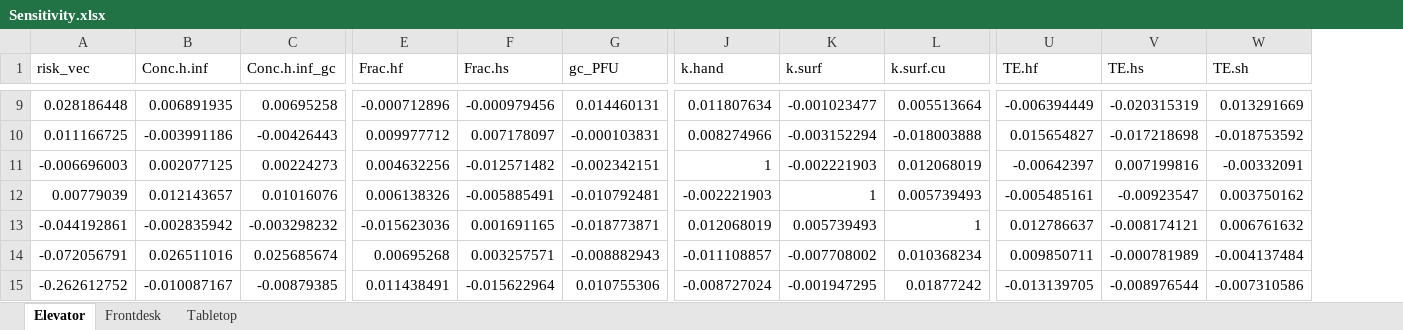
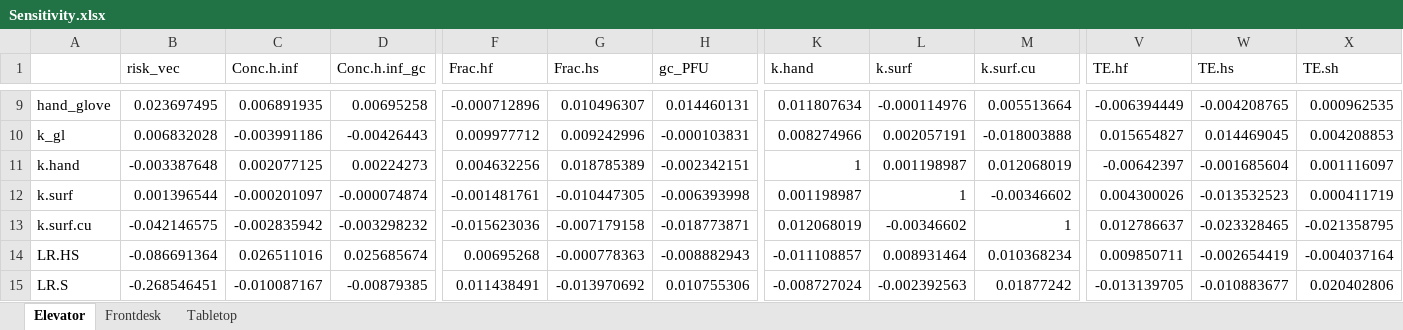
Before and after one commit to yhjung1231/Hotel_Intervention, an Excel workbook: Sensitivity.xlsx, sheet Elevator, drawn as a sheet; only a part is shown, gaps mark what is left out; values as stored, in another font and other column widths than the file's, no borders; removed rows and columns are numbered as before the commit, all else as after; rows hold the shown columns only; the diff covers the shown part only; the diff names each change by its address in the sheet, - before the commit and + after, or states it on an @@ line.

```diff
--- a/Sensitivity.xlsx (sheet Elevator)
+++ b/Sensitivity.xlsx (sheet Elevator)
+column A, rows 9-11: hand_glove | k_gl | k.hand; rows 13-15: k.surf.cu | LR.HS | LR.S
-B9 (risk_vec): 0.028186448
+B9 (risk_vec): 0.023697495
-G9 (Frac.hs): -0.000979456
+G9 (Frac.hs): 0.010496307
-L9 (k.surf): -0.001023477
+L9 (k.surf): -0.000114976
-W9 (TE.hs): -0.020315319
+W9 (TE.hs): -0.004208765
-X9 (TE.sh): 0.013291669
+X9 (TE.sh): 0.000962535
-B10 (risk_vec): 0.011166725
+B10 (risk_vec): 0.006832028
-G10 (Frac.hs): 0.007178097
+G10 (Frac.hs): 0.009242996
-L10 (k.surf): -0.003152294
+L10 (k.surf): 0.002057191
-W10 (TE.hs): -0.017218698
+W10 (TE.hs): 0.014469045
-X10 (TE.sh): -0.018753592
+X10 (TE.sh): 0.004208853
-B11 (risk_vec): -0.006696003
+B11 (risk_vec): -0.003387648
-G11 (Frac.hs): -0.012571482
+G11 (Frac.hs): 0.018785389
-L11 (k.surf): -0.002221903
+L11 (k.surf): 0.001198987
-W11 (TE.hs): 0.007199816
+W11 (TE.hs): -0.001685604
-X11 (TE.sh): -0.00332091
+X11 (TE.sh): 0.001116097
-row 12: 0.00779039 | 0.012143657 | 0.01016076 | 0.006138326 | -0.005885491 | -0.010792481 | -0.002221903 | 1 | 0.005739493 | -0.005485161 | -0.00923547 | 0.003750162
+row 12: k.surf | 0.001396544 | -0.000201097 | -0.000074874 | -0.001481761 | -0.010447305 | -0.006393998 | 0.001198987 | 1 | -0.00346602 | 0.004300026 | -0.013532523 | 0.000411719
-B13 (risk_vec): -0.044192861
+B13 (risk_vec): -0.042146575
-G13 (Frac.hs): 0.001691165
+G13 (Frac.hs): -0.007179158
-L13 (k.surf): 0.005739493
+L13 (k.surf): -0.00346602
-W13 (TE.hs): -0.008174121
+W13 (TE.hs): -0.023328465
-X13 (TE.sh): 0.006761632
+X13 (TE.sh): -0.021358795
-B14 (risk_vec): -0.072056791
+B14 (risk_vec): -0.086691364
-G14 (Frac.hs): 0.003257571
+G14 (Frac.hs): -0.000778363
-L14 (k.surf): -0.007708002
+L14 (k.surf): 0.008931464
-W14 (TE.hs): -0.000781989
+W14 (TE.hs): -0.002654419
-X14 (TE.sh): -0.004137484
+X14 (TE.sh): -0.004037164
-B15 (risk_vec): -0.262612752
+B15 (risk_vec): -0.268546451
-G15 (Frac.hs): -0.015622964
+G15 (Frac.hs): -0.013970692
-L15 (k.surf): -0.001947295
+L15 (k.surf): -0.002392563
-W15 (TE.hs): -0.008976544
+W15 (TE.hs): -0.010883677
-X15 (TE.sh): -0.007310586
+X15 (TE.sh): 0.020402806
```
Also changed, not shown: 4 added rows, 4 removed rows and 60 edited cells elsewhere in this sheet, sheet Tabletop, sheet Frontdesk, 1 other file.
